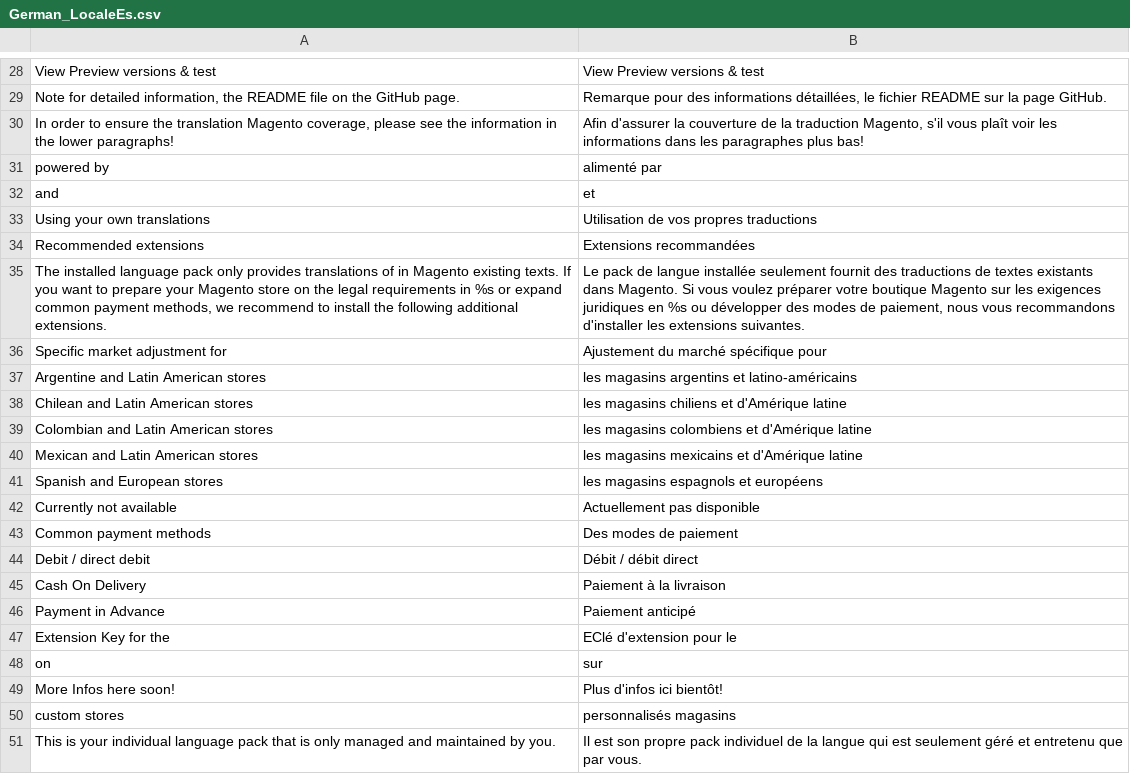
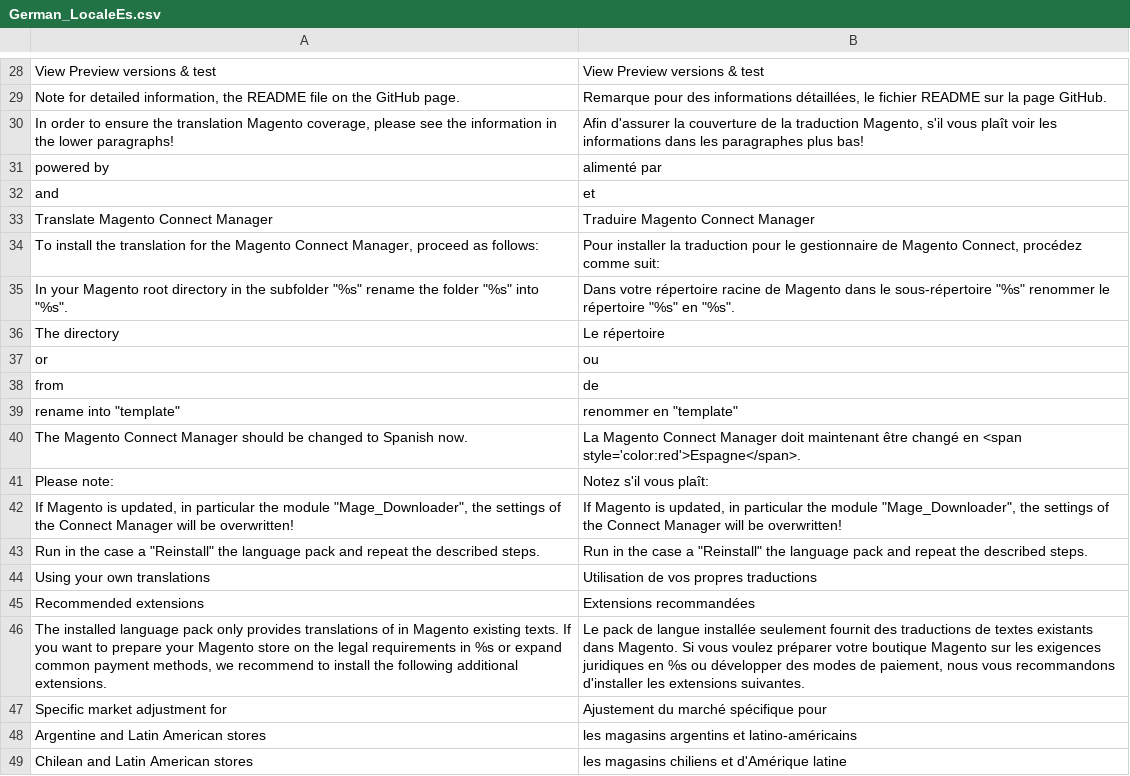
Before and after one commit to MaWoScha/German_LocalePack_es_ES_, a CSV file: app/locale/fr_FR/German_LocaleEs.csv, drawn as a sheet; only a part is shown, gaps mark what is left out; the shorter side is filled out with more unchanged rows; the diff names each change by its address in the sheet, - before the commit and + after, or states it on an @@ line.

```diff
--- a/app/locale/fr_FR/German_LocaleEs.csv
+++ b/app/locale/fr_FR/German_LocaleEs.csv
+row 33: Translate Magento Connect Manager | Traduire Magento Connect Manager
+row 34: To install the translation for the Magento Connect Manager, proceed as follows: | Pour installer la traduction pour le gestionnaire de Magento Connect, procédez comme suit:
+row 35: In your Magento root directory in the subfolder "%s" rename the folder "%s" into "%s". | Dans votre répertoire racine de Magento dans le sous-répertoire "%s" renommer le répertoire "%s" en "%s".
+row 36: The directory | Le répertoire
+row 37: or | ou
+row 38: from | de
+row 39: rename into "template" | renommer en "template"
+row 40: The Magento Connect Manager should be changed to Spanish now. | La Magento Connect Manager doit maintenant être changé en <span style='color:red'>Espagne</span>.
+row 41: Please note: | Notez s'il vous plaît:
+row 42: If Magento is updated, in particular the module "Mage_Downloader", the settings of the Connect Manager will be overwritten! | If Magento is updated, in particular the module "Mage_Downloader", the settings of the Connect Manager will be overwritten!
+row 43: Run in the case a "Reinstall" the language pack and repeat the described steps. | Run in the case a "Reinstall" the language pack and repeat the described steps.
```
Also changed, not shown: app/locale/de_DE/German_LocaleEs.csv, app/locale/en_US/German_LocaleEs.csv, 42 other files.
